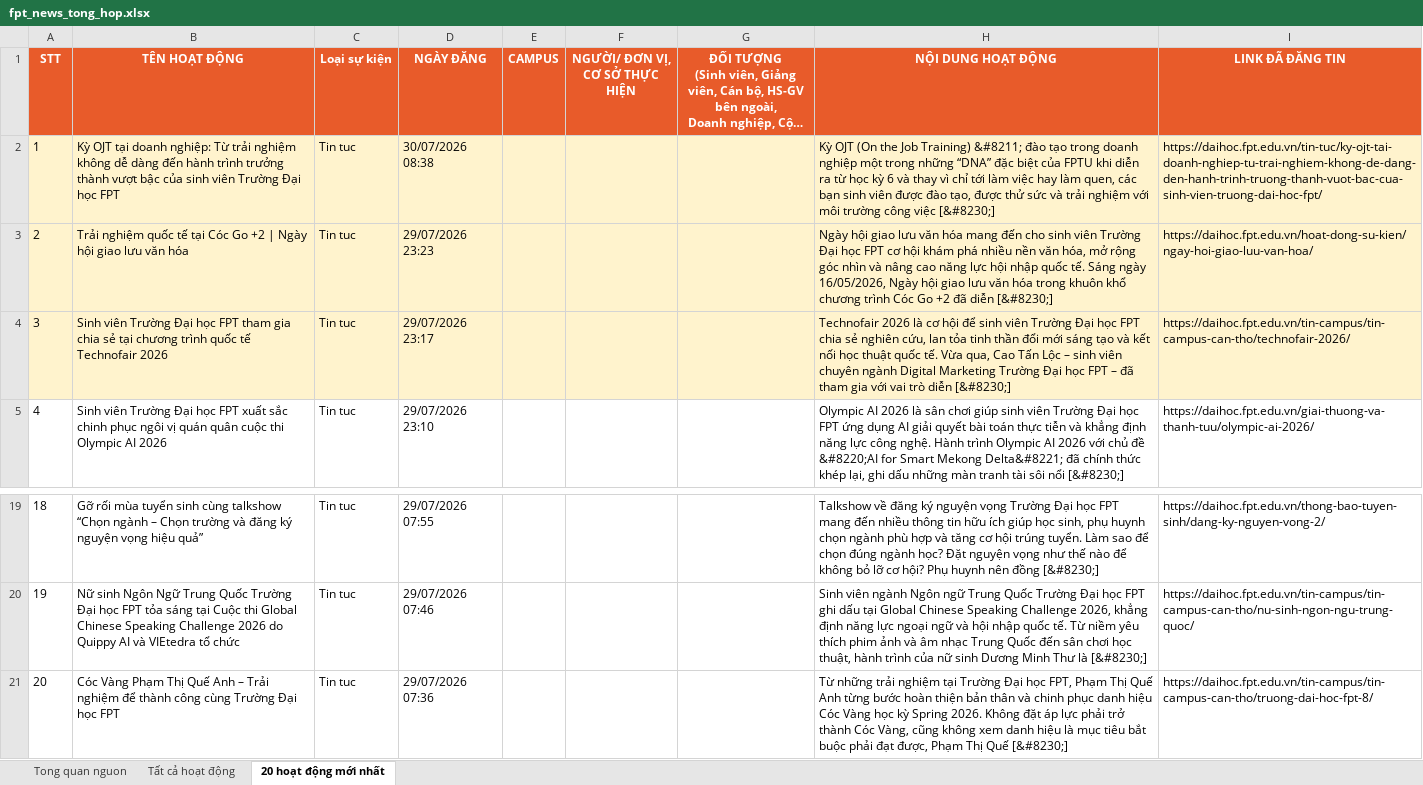
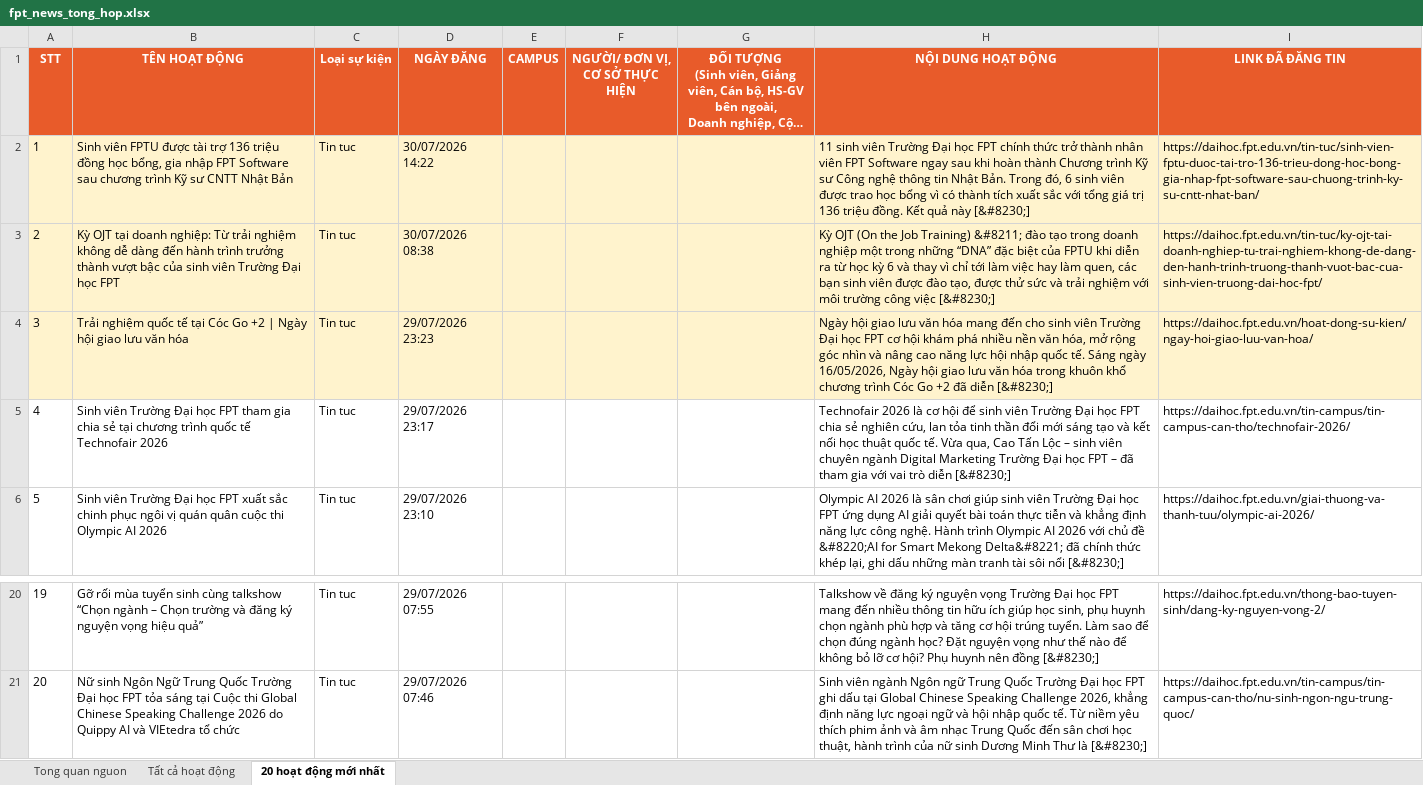
Before and after one commit to tienanh220102-boop/FacebookThing, an Excel workbook: Trang web FPT/fpt_news_tong_hop.xlsx, sheet 20 hoạt động mới nhất, drawn as a sheet; only a part is shown, gaps mark what is left out; long unchanged cells end in …; values as stored, in another font and other column widths than the file's, no borders; removed rows and columns are numbered as before the commit, all else as after; the diff names each change by its address in the sheet, - before the commit and + after, or states it on an @@ line.

```diff
--- a/Trang web FPT/fpt_news_tong_hop.xlsx (sheet 20 hoạt động mới nhất)
+++ b/Trang web FPT/fpt_news_tong_hop.xlsx (sheet 20 hoạt động mới nhất)
+row 2: 1 | Sinh viên FPTU được tài trợ 136 triệu đồng học bổng, gia nhập FPT Software sau chương trình Kỹ sư CNTT Nhật Bản | Tin tuc | 30/07/2026 14:22 |  |  |  | 11 sinh viên Trường Đại học FPT chính thức trở thành nhân viên FPT Software ngay sau khi hoàn thành Chương trình Kỹ sư Công nghệ thông tin Nhật Bản. Trong đó, 6 sinh viên được trao học bổng vì có thành tích xuất sắc với tổng giá trị 136 triệu đồng. Kết quả này [&#8230;] | https://daihoc.fpt.edu.vn/tin-tuc/sinh-vien-fptu-duoc-tai-tro-136-trieu-dong-hoc-bong-gia-nhap-fpt-software-sau-chuong-trinh-ky-su-cntt-nhat-ban/
@@ column A (STT) renumbered between rows 3 and 21 @@
-A5:I5 fill: #FFF3CD
+A5:I5 fill: none
-row 21: 20 | Cóc Vàng Phạm Thị Quế Anh – Trải nghiệm để thành công cùng Trường Đại học FPT | Tin tuc | 29/07/2026 07:36 |  |  |  | Từ những trải nghiệm tại Trường Đại học FPT, Phạm Thị Quế Anh từng bước hoàn thiện bản thân và chinh phục danh hiệu Cóc Vàng học kỳ Spring 2026. Không đặt áp lực phải trở thành Cóc Vàng, cũng không xem danh hiệu là mục tiêu bắt buộc phải đạt được, Phạm Thị Quế [&#8230;] | https://daihoc.fpt.edu.vn/tin-campus/tin-campus-can-tho/truong-dai-hoc-fpt-8/
```
Also changed, not shown: sheet Tất cả hoạt động, sheet Tong quan nguon, 3 other files.
